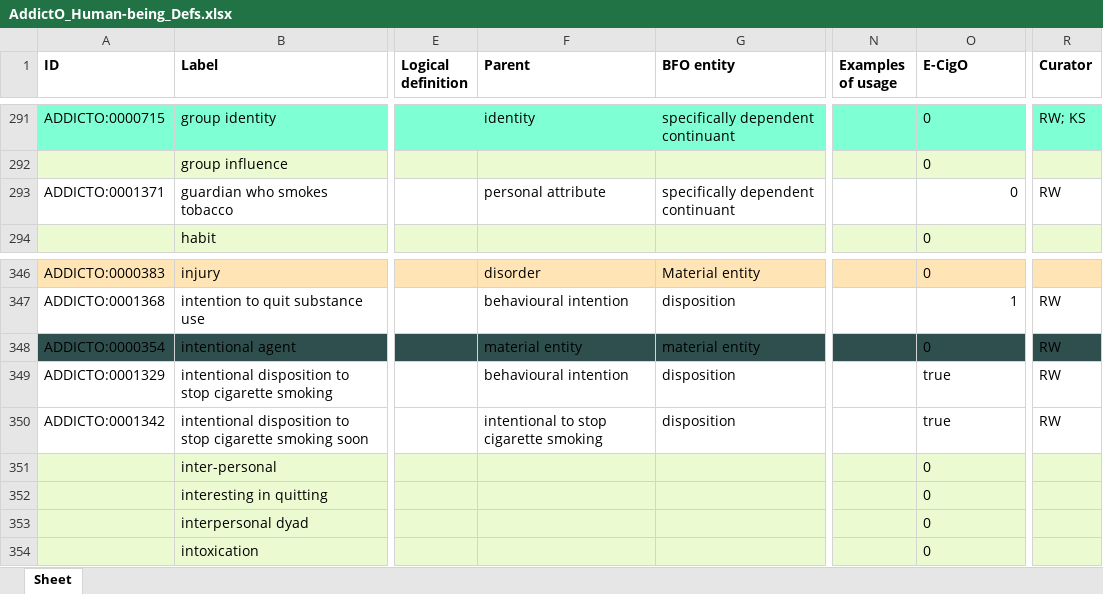
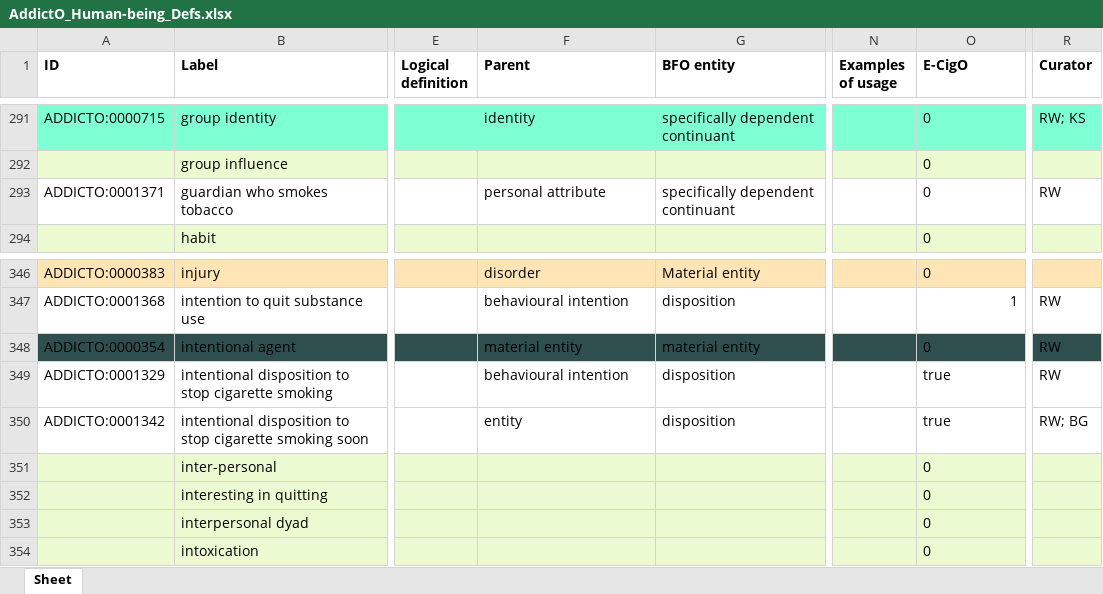
Before and after one commit to b-gehrke/addiction-ontology, an Excel workbook: inputs/AddictO_Human-being_Defs.xlsx, sheet Sheet, drawn as a sheet; only a part is shown, gaps mark what is left out; values as stored, in another font and other column widths than the file's, no borders; the diff names each change by its address in the sheet, - before the commit and + after, or states it on an @@ line.

Commit message:
Updating AddictO_Human-being_Defs.xlsx

```diff
--- a/inputs/AddictO_Human-being_Defs.xlsx (sheet Sheet)
+++ b/inputs/AddictO_Human-being_Defs.xlsx (sheet Sheet)
-O293 alignment: right
+O293 alignment: left
-F350 (Parent): intentional to stop cigarette smoking
+F350 (Parent): entity
-R350 (Curator): RW
+R350 (Curator): RW; BG
```
